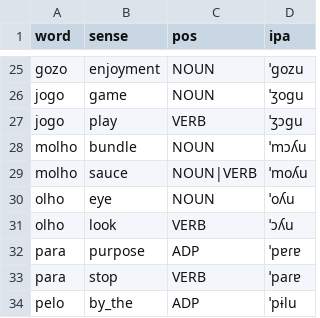
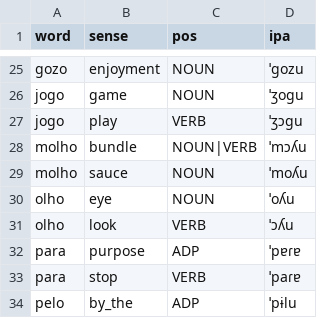
Before and after one commit to TigreGotico/bifonia, a CSV file: bifonia/data/heterophonic_homographs.csv, drawn as a sheet; only a part is shown, gaps mark what is left out.

```diff
--- a/bifonia/data/heterophonic_homographs.csv
+++ b/bifonia/data/heterophonic_homographs.csv
@@ -27,4 +27,4 @@ jogo,game,NOUN,ˈʒoɡu
 jogo,play,VERB,ˈʒɔɡu
-molho,bundle,NOUN,ˈmɔʎu
-molho,sauce,NOUN|VERB,ˈmoʎu
+molho,bundle,NOUN|VERB,ˈmɔʎu
+molho,sauce,NOUN,ˈmoʎu
 olho,eye,NOUN,ˈoʎu
```
Also changed, not shown: bifonia/data/infopedia_pt.csv, 5 other files.
